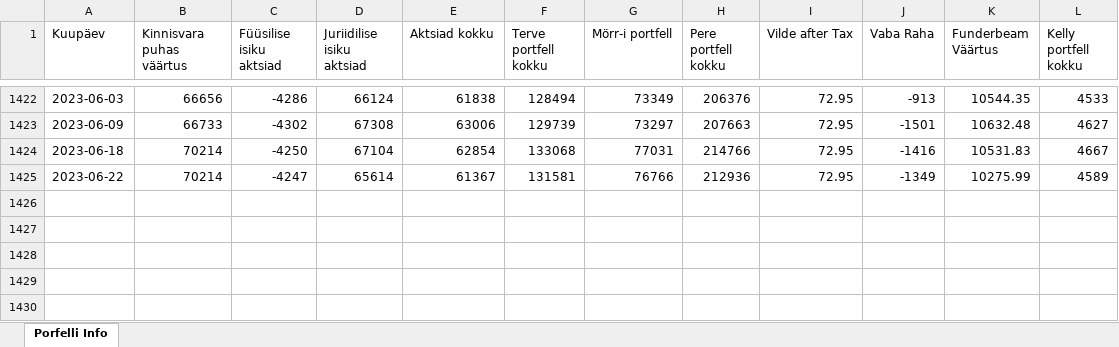
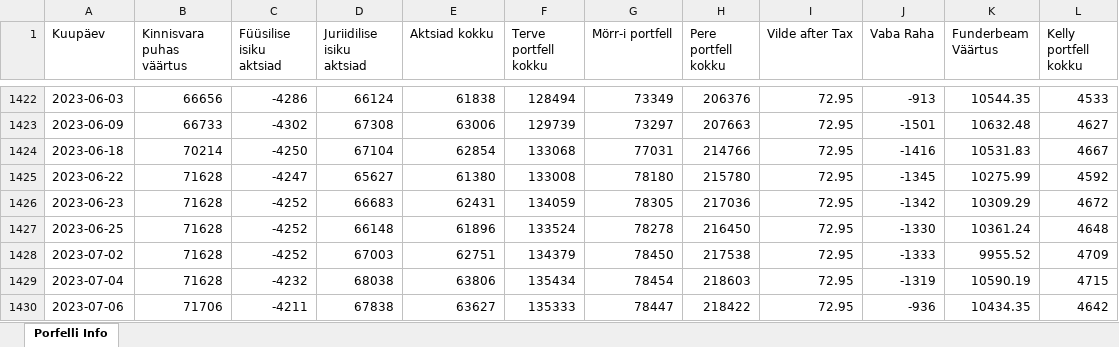
Before and after one commit to ValmeI/Portfolio_calculator, an Excel workbook: Portfell.xlsx, sheet Porfelli Info, drawn as a sheet; only a part is shown, gaps mark what is left out; values as stored, in another font and other column widths than the file's, no borders; the diff names each change by its address in the sheet, - before the commit and + after, or states it on an @@ line.

```diff
--- a/Portfell.xlsx (sheet Porfelli Info)
+++ b/Portfell.xlsx (sheet Porfelli Info)
-B1425 (Kinnisvara puhas väärtus): 70214
+B1425 (Kinnisvara puhas väärtus): 71628
-D1425 (Juriidilise isiku aktsiad): 65614
+D1425 (Juriidilise isiku aktsiad): 65627
-E1425 (Aktsiad kokku): 61367
+E1425 (Aktsiad kokku): 61380
-F1425 (Terve portfell kokku): 131581
+F1425 (Terve portfell kokku): 133008
-G1425 (Mörr-i portfell): 76766
+G1425 (Mörr-i portfell): 78180
-H1425 (Pere portfell kokku): 212936
+H1425 (Pere portfell kokku): 215780
-J1425 (Vaba Raha): -1349
+J1425 (Vaba Raha): -1345
-L1425 (Kelly portfell kokku): 4589
+L1425 (Kelly portfell kokku): 4592
+row 1426: 2023-06-23 | 71628 | -4252 | 66683 | 62431 | 134059 | 78305 | 217036 | 72.95 | -1342 | 10309.29 | 4672
+row 1427: 2023-06-25 | 71628 | -4252 | 66148 | 61896 | 133524 | 78278 | 216450 | 72.95 | -1330 | 10361.24 | 4648
+row 1428: 2023-07-02 | 71628 | -4252 | 67003 | 62751 | 134379 | 78450 | 217538 | 72.95 | -1333 | 9955.52 | 4709
+row 1429: 2023-07-04 | 71628 | -4232 | 68038 | 63806 | 135434 | 78454 | 218603 | 72.95 | -1319 | 10590.19 | 4715
+row 1430: 2023-07-06 | 71706 | -4211 | 67838 | 63627 | 135333 | 78447 | 218422 | 72.95 | -936 | 10434.35 | 4642
```
Also changed, not shown: 4 other files.
